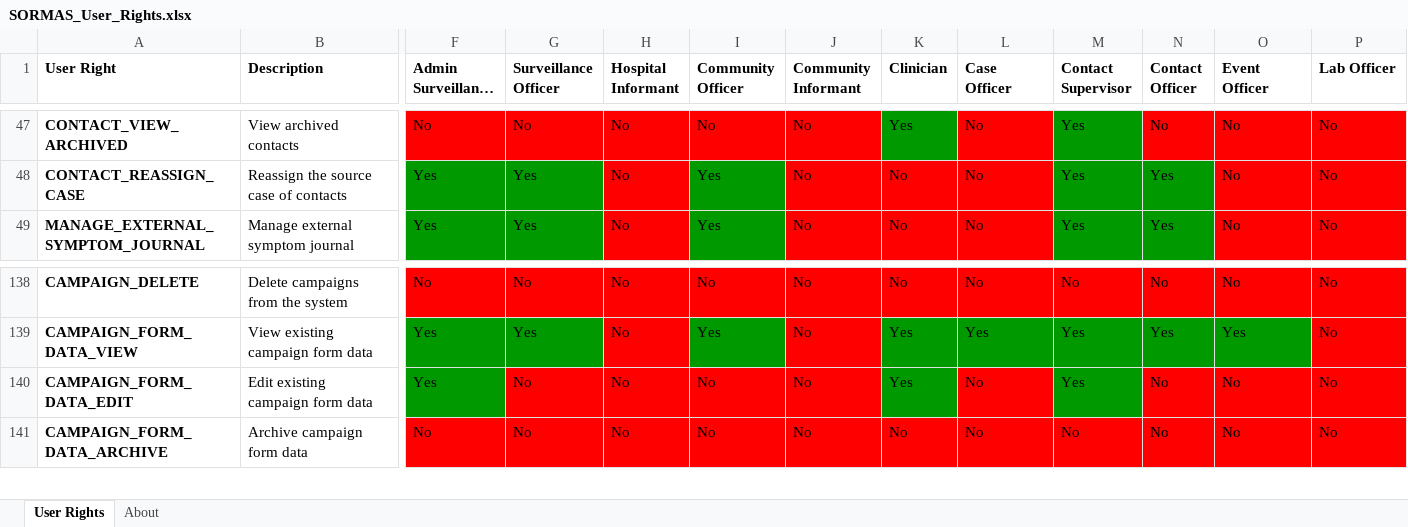
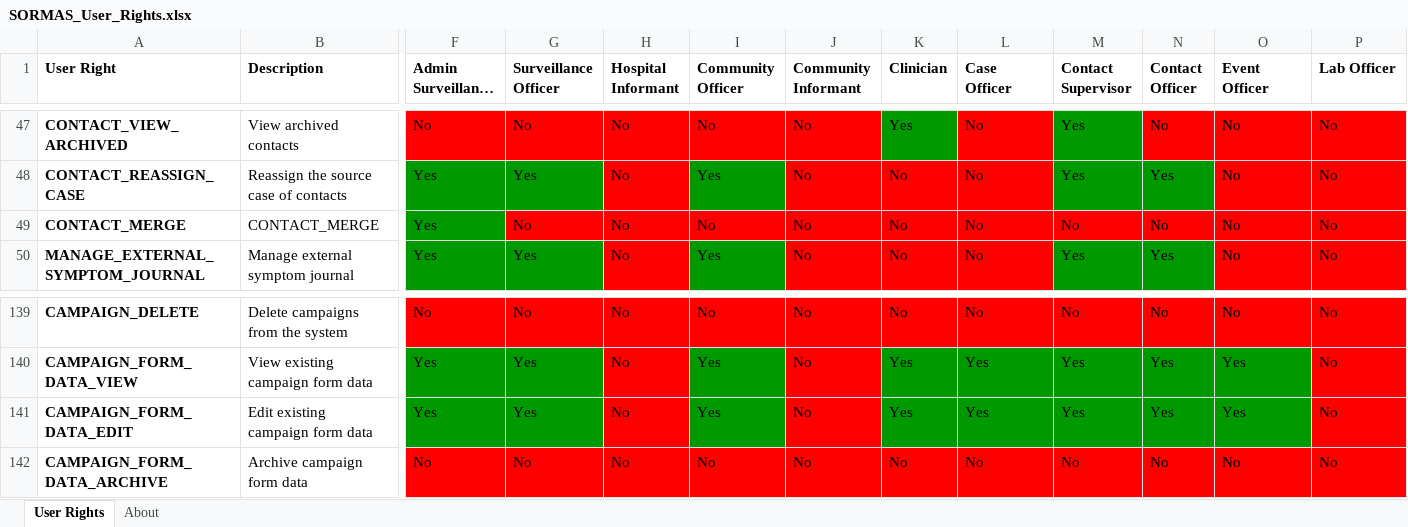
Before and after one commit to omoluabidotcom/APMIS-Project, an Excel workbook: sormas-api/src/main/resources/doc/SORMAS_User_Rights.xlsx, sheet User Rights, drawn as a sheet; only a part is shown, gaps mark what is left out; long unchanged cells end in …; values as stored, in another font and other column widths than the file's, no borders; addresses are those after the commit; rows hold the shown columns only; the diff names each change by its address in the sheet, - before the commit and + after, or states it on an @@ line.

```diff
--- a/sormas-api/src/main/resources/doc/SORMAS_User_Rights.xlsx (sheet User Rights)
+++ b/sormas-api/src/main/resources/doc/SORMAS_User_Rights.xlsx (sheet User Rights)
+row 49: CONTACT_MERGE | CONTACT_MERGE | Yes | No | No | No | No | No | No | No | No | No | No
-G141 (Surveillance Officer): No
+G141 (Surveillance Officer): Yes
-G141 fill: #FF0000
+G141 fill: #009900
-I141 (Community Officer): No
+I141 (Community Officer): Yes
-I141 fill: #FF0000
+I141 fill: #009900
-L141 (Case Officer): No
+L141 (Case Officer): Yes
-L141 fill: #FF0000
+L141 fill: #009900
-N141 (Contact Officer): No
+N141 (Contact Officer): Yes
-N141:O141 fill: #FF0000
+N141:O141 fill: #009900
-O141 (Event Officer): No
+O141 (Event Officer): Yes
```
Also changed, not shown: sheet About, sormas-api/src/main/resources/doc/SORMAS_Data_Dictionary.xlsx.
